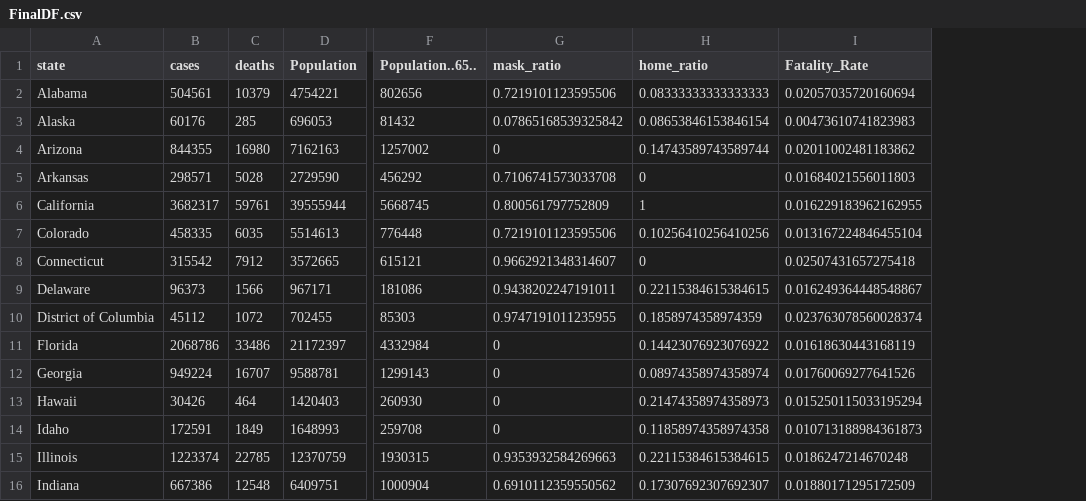
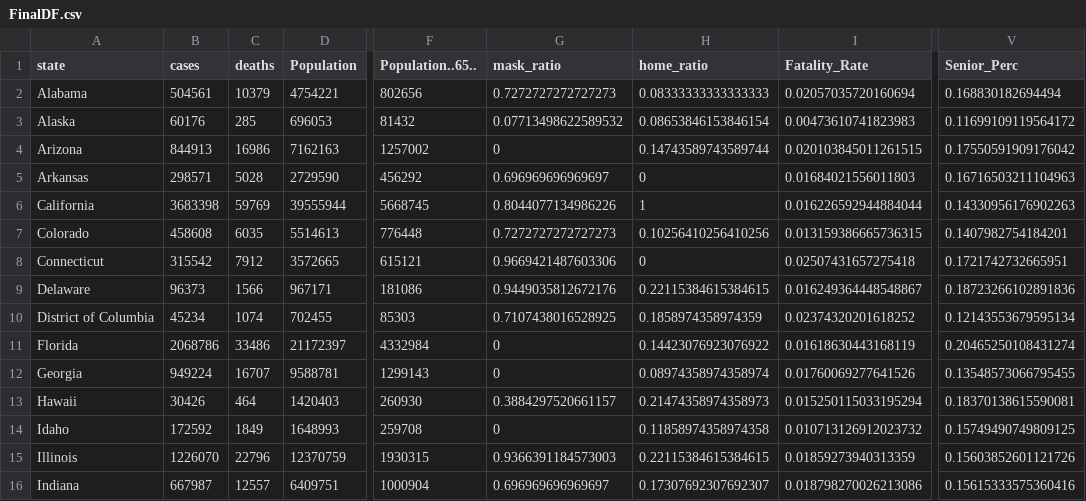
Before and after one commit to spencersong0/COVID-fatality-rate-analysis-203-, a CSV file: FinalDF.csv, drawn as a sheet; only a part is shown, gaps mark what is left out; the diff covers the shown part only; the diff names each change by its address in the sheet, - before the commit and + after, or states it on an @@ line.

Commit message:
added senior perc

```diff
--- a/FinalDF.csv
+++ b/FinalDF.csv
+column V (Senior_Perc), rows 2-16: 0.168830182694494 | 0.11699109119564172 | 0.17550591909176042 | 0.16716503211104963 | 0.14330956176902263 | 0.1407982754184201 | 0.1721742732665951 | 0.18723266102891836 | 0.12143553679595134 | 0.20465250108431274 | 0.13548573066795455 | 0.18370138615590081 | 0.15749490749809125 | 0.15603852601121726 | 0.15615333575360416
-G2 (mask_ratio): 0.7219101123595506
+G2 (mask_ratio): 0.7272727272727273
-G3 (mask_ratio): 0.07865168539325842
+G3 (mask_ratio): 0.07713498622589532
-B4 (cases): 844355
+B4 (cases): 844913
-C4 (deaths): 16980
+C4 (deaths): 16986
-I4 (Fatality_Rate): 0.02011002481183862
+I4 (Fatality_Rate): 0.020103845011261515
-G5 (mask_ratio): 0.7106741573033708
+G5 (mask_ratio): 0.696969696969697
-B6 (cases): 3682317
+B6 (cases): 3683398
-C6 (deaths): 59761
+C6 (deaths): 59769
-G6 (mask_ratio): 0.800561797752809
+G6 (mask_ratio): 0.8044077134986226
-I6 (Fatality_Rate): 0.016229183962162955
+I6 (Fatality_Rate): 0.016226592944884044
-B7 (cases): 458335
+B7 (cases): 458608
-G7 (mask_ratio): 0.7219101123595506
+G7 (mask_ratio): 0.7272727272727273
-I7 (Fatality_Rate): 0.013167224846455104
+I7 (Fatality_Rate): 0.013159386665736315
-G8 (mask_ratio): 0.9662921348314607
+G8 (mask_ratio): 0.9669421487603306
-G9 (mask_ratio): 0.9438202247191011
+G9 (mask_ratio): 0.9449035812672176
-B10 (cases): 45112
+B10 (cases): 45234
-C10 (deaths): 1072
+C10 (deaths): 1074
-G10 (mask_ratio): 0.9747191011235955
+G10 (mask_ratio): 0.7107438016528925
-I10 (Fatality_Rate): 0.023763078560028374
+I10 (Fatality_Rate): 0.02374320201618252
-G13 (mask_ratio): 0
+G13 (mask_ratio): 0.3884297520661157
-B14 (cases): 172591
+B14 (cases): 172592
-I14 (Fatality_Rate): 0.010713188984361873
+I14 (Fatality_Rate): 0.010713126912023732
-B15 (cases): 1223374
+B15 (cases): 1226070
-C15 (deaths): 22785
+C15 (deaths): 22796
-G15 (mask_ratio): 0.9353932584269663
+G15 (mask_ratio): 0.9366391184573003
-I15 (Fatality_Rate): 0.0186247214670248
+I15 (Fatality_Rate): 0.01859273940313359
-B16 (cases): 667386
+B16 (cases): 667987
-C16 (deaths): 12548
+C16 (deaths): 12557
-G16 (mask_ratio): 0.6910112359550562
+G16 (mask_ratio): 0.696969696969697
-I16 (Fatality_Rate): 0.01880171295172509
+I16 (Fatality_Rate): 0.018798270026213086
```
Also changed, not shown: 103 edited cells elsewhere in this file, 2 other files.
